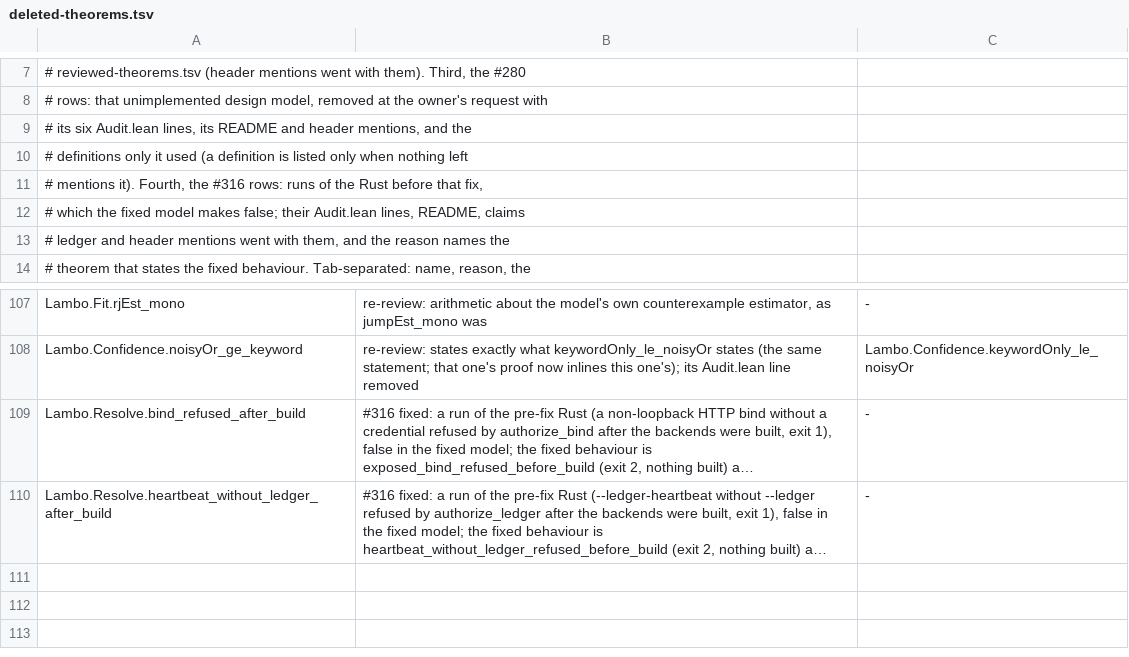
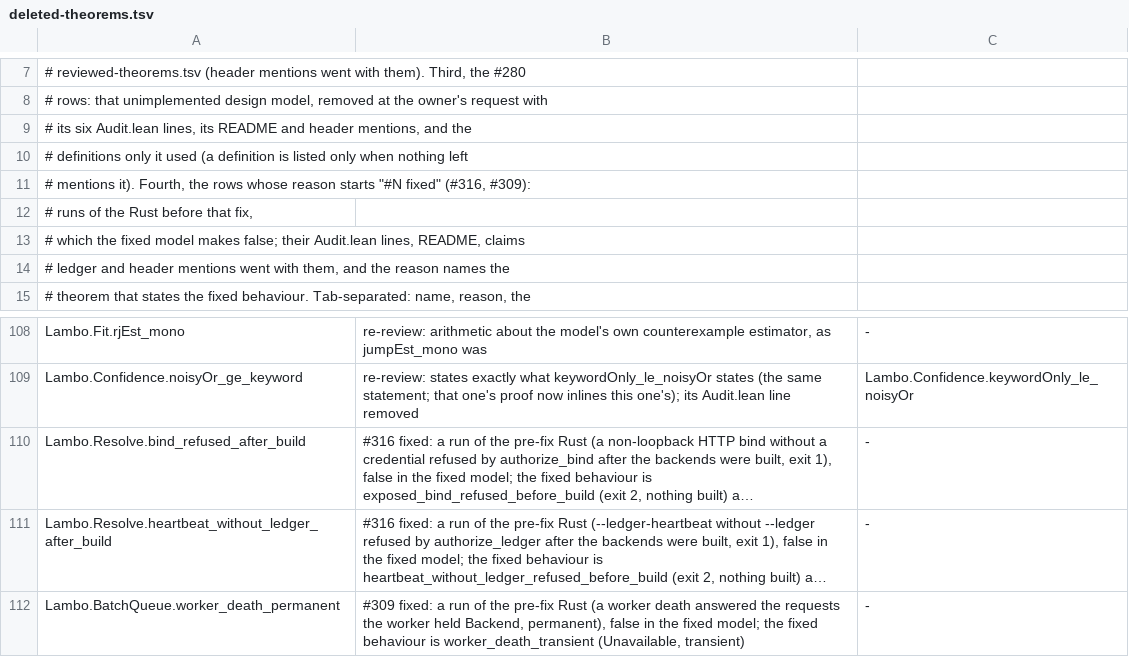
Before and after one commit to nrynss/lambo, a TSV file: formal/audit/deleted-theorems.tsv, drawn as a sheet; only a part is shown, gaps mark what is left out; long unchanged cells end in …; the diff names each change by its address in the sheet, - before the commit and + after, or states it on an @@ line.

Commit message:
fix(embed): answer a worker death as a transient error (#309)
When the candle coalescer's worker dies with requests in its hands, their
senders drop unsent. recv_bounded and embed_batch reported that as
Backend, which is permanent: a write caught in it was refused as if its
text had been rejected, and replay settled its intent failed, although
nothing was learned about the text. Both now answer Unavailable, as
forward_isolated does for a failure that is not the text's own.

The model follows: Obs.transient classes a dropped sender transient, and
worker_death_transient replaces worker_death_permanent, which the fix
makes false (recorded in formal/audit/deleted-theorems.tsv). The Worker
and Runs digests are bumped for the changed candle.rs.

A new test kills a stand-in worker thread while it holds a single embed
and a two-text batch, and checks that every caller gets Unavailable.

```diff
--- a/formal/audit/deleted-theorems.tsv
+++ b/formal/audit/deleted-theorems.tsv
-A11: …Fourth, the #316 rows: runs of the Rust before that fix,
+A11: …Fourth, the rows whose reason starts "#N fixed" (#316, #309):
+row 12: # runs of the Rust before that fix,
+row 112: Lambo.BatchQueue.worker_death_permanent | #309 fixed: a run of the pre-fix Rust (a worker death answered the requests the worker held Backend, permanent), false in the fixed model; the fixed behaviour is worker_death_transient (Unavailable, transient) | -
```
Also changed, not shown: 7 other files.
